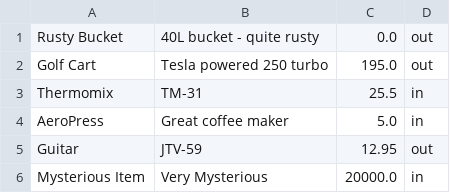
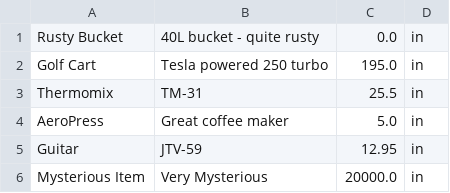
Before and after one commit to KyeCook/Assignment1ItemsForHire, a CSV file: items.csv, drawn as a sheet.

```diff
--- a/items.csv
+++ b/items.csv
@@ -1,6 +1,6 @@
-Rusty Bucket,40L bucket - quite rusty,0.0,out
-Golf Cart,Tesla powered 250 turbo,195.0,out
+Rusty Bucket,40L bucket - quite rusty,0.0,in
+Golf Cart,Tesla powered 250 turbo,195.0,in
 Thermomix,TM-31,25.5,in
 AeroPress,Great coffee maker,5.0,in
-Guitar,JTV-59,12.95,out
+Guitar,JTV-59,12.95,in
 Mysterious Item,Very Mysterious,20000.0,in
```
Also changed, not shown: 1 other file.
